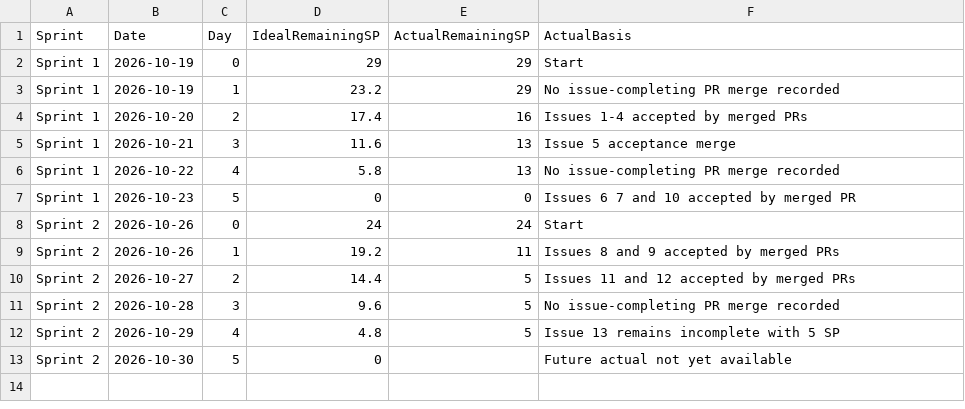
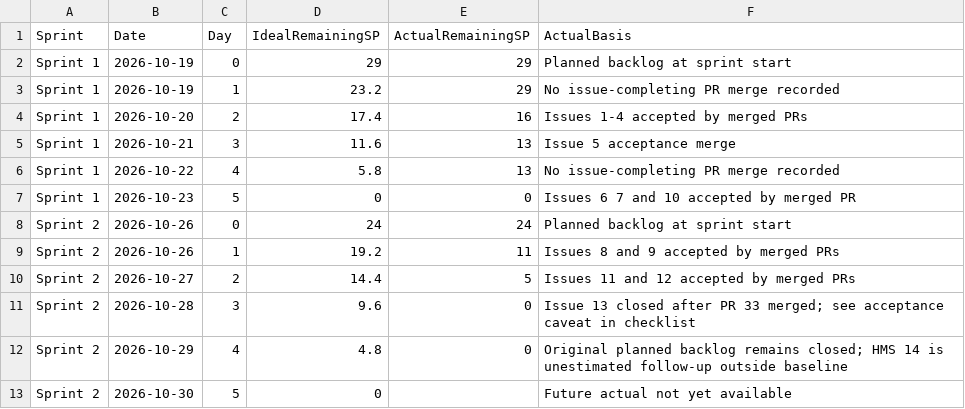
Before and after one commit to Sreeharsha2240/hostel-management-system, a CSV file: docs/BURNDOWN_DATA.csv, drawn as a sheet.

Commit message:
Reconcile burndown with project board

```diff
--- a/docs/BURNDOWN_DATA.csv
+++ b/docs/BURNDOWN_DATA.csv
@@ -1,3 +1,3 @@
 Sprint,Date,Day,IdealRemainingSP,ActualRemainingSP,ActualBasis
-Sprint 1,2026-10-19,0,29,29,Start
+Sprint 1,2026-10-19,0,29,29,Planned backlog at sprint start
 Sprint 1,2026-10-19,1,23.2,29,No issue-completing PR merge recorded
@@ -7,7 +7,7 @@ Sprint 1,2026-10-22,4,5.8,13,No issue-completing PR merge recorded
 Sprint 1,2026-10-23,5,0,0,Issues 6 7 and 10 accepted by merged PR
-Sprint 2,2026-10-26,0,24,24,Start
+Sprint 2,2026-10-26,0,24,24,Planned backlog at sprint start
 Sprint 2,2026-10-26,1,19.2,11,Issues 8 and 9 accepted by merged PRs
 Sprint 2,2026-10-27,2,14.4,5,Issues 11 and 12 accepted by merged PRs
-Sprint 2,2026-10-28,3,9.6,5,No issue-completing PR merge recorded
-Sprint 2,2026-10-29,4,4.8,5,Issue 13 remains incomplete with 5 SP
+Sprint 2,2026-10-28,3,9.6,0,Issue 13 closed after PR 33 merged; see acceptance caveat in checklist
+Sprint 2,2026-10-29,4,4.8,0,Original planned backlog remains closed; HMS 14 is unestimated follow-up outside baseline
 Sprint 2,2026-10-30,5,0,,Future actual not yet available
```
Also changed, not shown: 5 other files.
